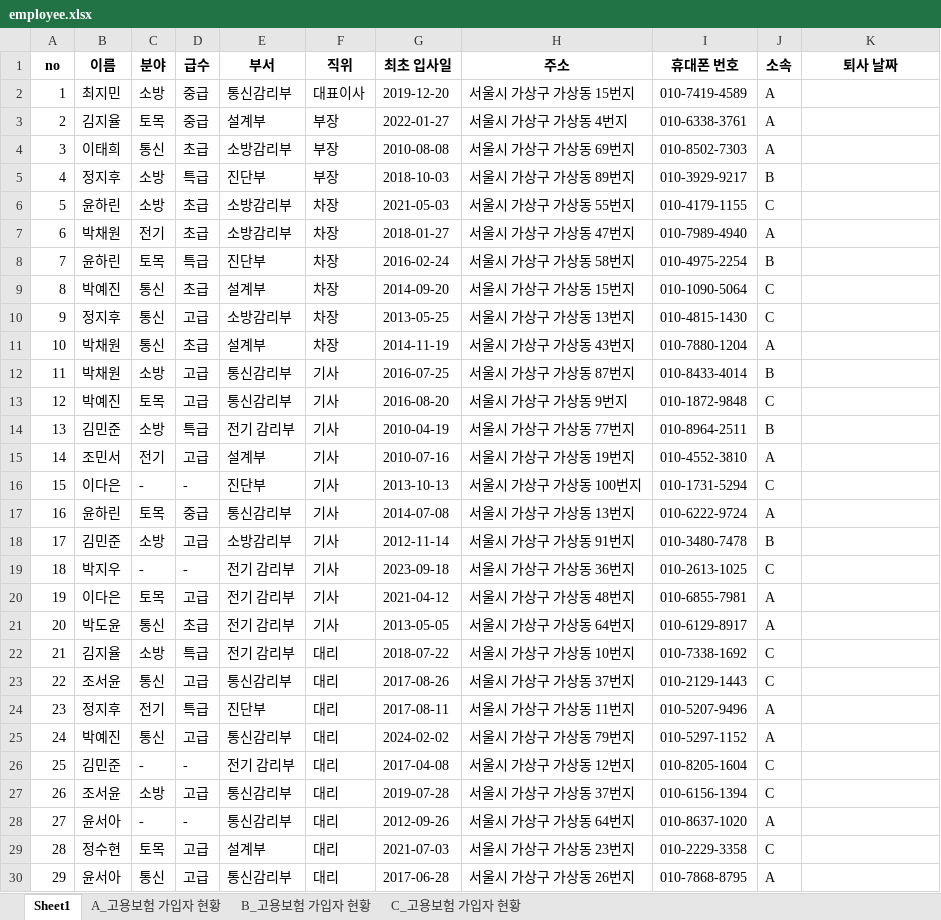
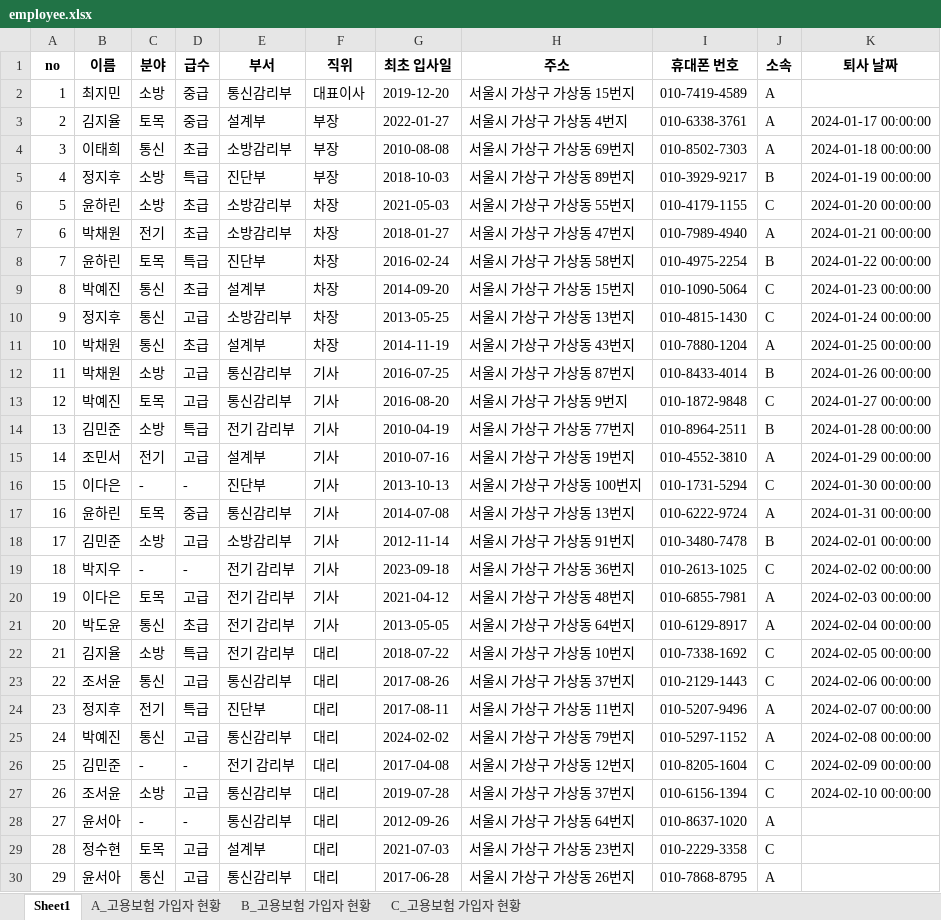
Before and after one commit to devgiants75/python-kibo, an Excel workbook: f_0117/employee.xlsx, sheet Sheet1, drawn as a sheet; only a part is shown; values as stored, in another font and other column widths than the file's, no borders; the diff covers the shown part only; the diff names each change by its address in the sheet, - before the commit and + after, or states it on an @@ line.

```diff
--- a/f_0117/employee.xlsx (sheet Sheet1)
+++ b/f_0117/employee.xlsx (sheet Sheet1)
-K3 (퇴사 날짜): (empty)
+K3 (퇴사 날짜): 2024-01-17 00:00:00
-K4 (퇴사 날짜): (empty)
+K4 (퇴사 날짜): 2024-01-18 00:00:00
-K5 (퇴사 날짜): (empty)
+K5 (퇴사 날짜): 2024-01-19 00:00:00
-K6 (퇴사 날짜): (empty)
+K6 (퇴사 날짜): 2024-01-20 00:00:00
-K7 (퇴사 날짜): (empty)
+K7 (퇴사 날짜): 2024-01-21 00:00:00
-K8 (퇴사 날짜): (empty)
+K8 (퇴사 날짜): 2024-01-22 00:00:00
-K9 (퇴사 날짜): (empty)
+K9 (퇴사 날짜): 2024-01-23 00:00:00
-K10 (퇴사 날짜): (empty)
+K10 (퇴사 날짜): 2024-01-24 00:00:00
-K11 (퇴사 날짜): (empty)
+K11 (퇴사 날짜): 2024-01-25 00:00:00
-K12 (퇴사 날짜): (empty)
+K12 (퇴사 날짜): 2024-01-26 00:00:00
-K13 (퇴사 날짜): (empty)
+K13 (퇴사 날짜): 2024-01-27 00:00:00
-K14 (퇴사 날짜): (empty)
+K14 (퇴사 날짜): 2024-01-28 00:00:00
-K15 (퇴사 날짜): (empty)
+K15 (퇴사 날짜): 2024-01-29 00:00:00
-K16 (퇴사 날짜): (empty)
+K16 (퇴사 날짜): 2024-01-30 00:00:00
-K17 (퇴사 날짜): (empty)
+K17 (퇴사 날짜): 2024-01-31 00:00:00
-K18 (퇴사 날짜): (empty)
+K18 (퇴사 날짜): 2024-02-01 00:00:00
-K19 (퇴사 날짜): (empty)
+K19 (퇴사 날짜): 2024-02-02 00:00:00
-K20 (퇴사 날짜): (empty)
+K20 (퇴사 날짜): 2024-02-03 00:00:00
-K21 (퇴사 날짜): (empty)
+K21 (퇴사 날짜): 2024-02-04 00:00:00
-K22 (퇴사 날짜): (empty)
+K22 (퇴사 날짜): 2024-02-05 00:00:00
-K23 (퇴사 날짜): (empty)
+K23 (퇴사 날짜): 2024-02-06 00:00:00
-K24 (퇴사 날짜): (empty)
+K24 (퇴사 날짜): 2024-02-07 00:00:00
-K25 (퇴사 날짜): (empty)
+K25 (퇴사 날짜): 2024-02-08 00:00:00
-K26 (퇴사 날짜): (empty)
+K26 (퇴사 날짜): 2024-02-09 00:00:00
-K27 (퇴사 날짜): (empty)
+K27 (퇴사 날짜): 2024-02-10 00:00:00
```
Also changed, not shown: 2 added rows elsewhere in this sheet, sheet B_고용보험 가입자 현황, sheet A_고용보험 가입자 현황, sheet C_고용보험 가입자 현황, 1 other file.
